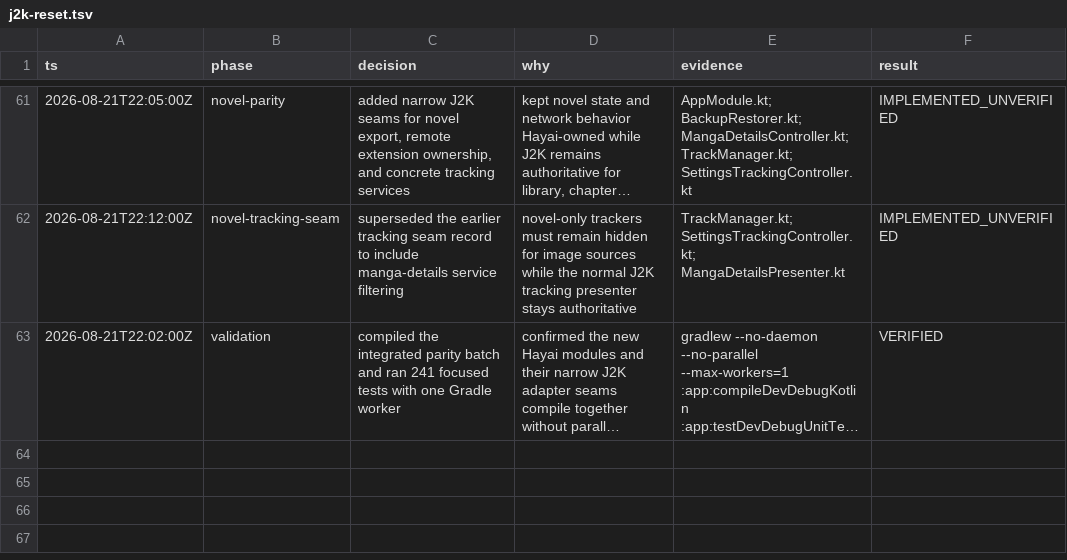
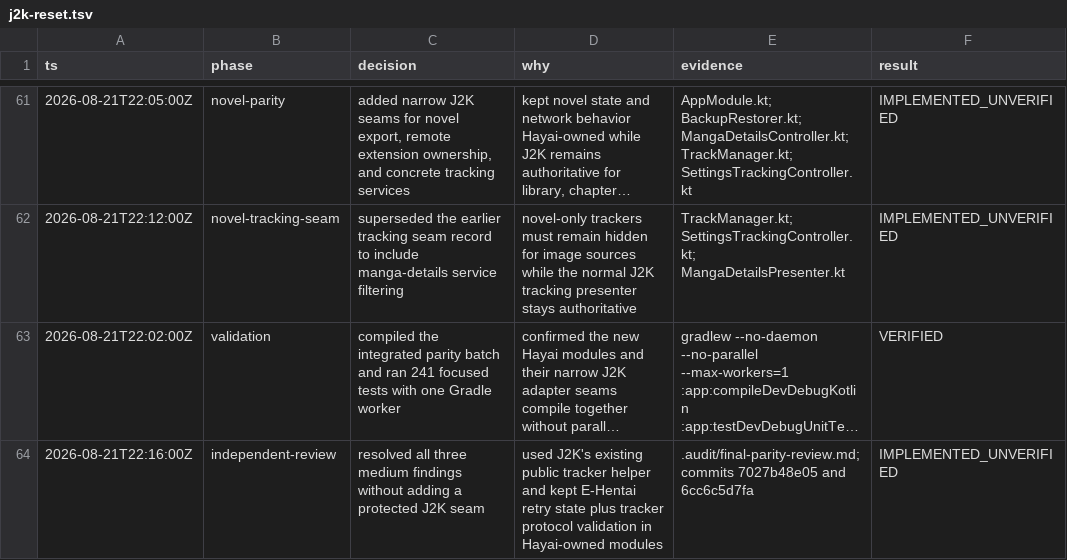
Before and after one commit to HayaiApp/hayai, a TSV file: .audit/j2k-reset.tsv, drawn as a sheet; only a part is shown, gaps mark what is left out; long unchanged cells end in …; the diff names each change by its address in the sheet, - before the commit and + after, or states it on an @@ line.

```diff
--- a/.audit/j2k-reset.tsv
+++ b/.audit/j2k-reset.tsv
+row 64: 2026-08-21T22:16:00Z | independent-review | resolved all three medium findings without adding a protected J2K seam | used J2K's existing public tracker helper and kept E-Hentai retry state plus tracker protocol validation in Hayai-owned modules | .audit/final-parity-review.md; commits 7027b48e05 and 6cc6c5d7fa | IMPLEMENTED_UNVERIFIED
```
Also changed, not shown: .audit/parity-completion.tsv, 1 other file.
